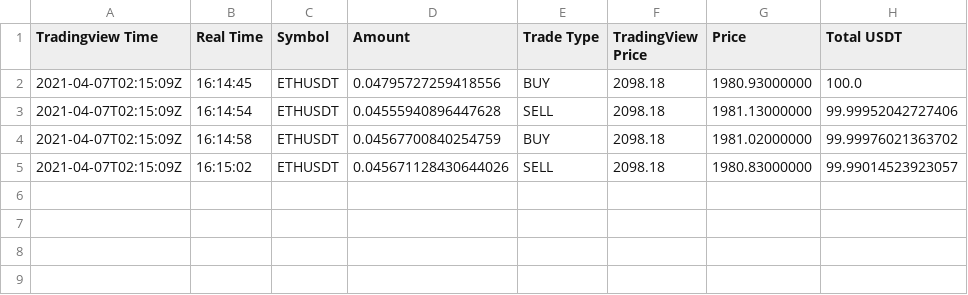
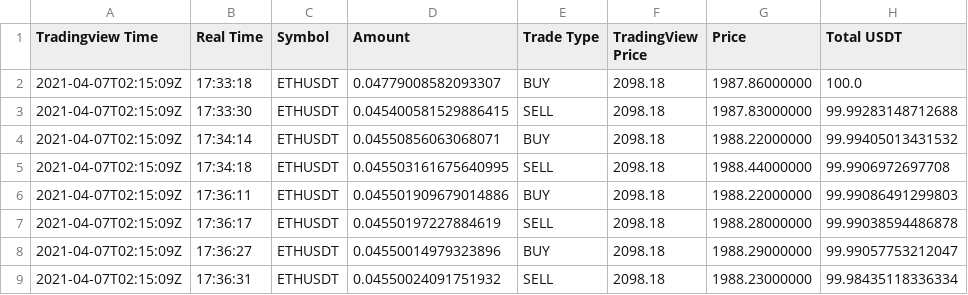
Before and after one commit to npbroo/trading_view_connector, a CSV file: trade_history.csv, drawn as a sheet.

```diff
--- a/trade_history.csv
+++ b/trade_history.csv
@@ -1,5 +1,9 @@
 Tradingview Time,Real Time,Symbol,Amount,Trade Type,TradingView Price,Price,Total USDT
-2021-04-07T02:15:09Z,16:14:45,ETHUSDT,0.04795727259418556,BUY,2098.18,1980.93000000,100.0
-2021-04-07T02:15:09Z,16:14:54,ETHUSDT,0.04555940896447628,SELL,2098.18,1981.13000000,99.99952042727406
-2021-04-07T02:15:09Z,16:14:58,ETHUSDT,0.04567700840254759,BUY,2098.18,1981.02000000,99.99976021363702
-2021-04-07T02:15:09Z,16:15:02,ETHUSDT,0.045671128430644026,SELL,2098.18,1980.83000000,99.99014523923057
+2021-04-07T02:15:09Z,17:33:18,ETHUSDT,0.04779008582093307,BUY,2098.18,1987.86000000,100.0
+2021-04-07T02:15:09Z,17:33:30,ETHUSDT,0.045400581529886415,SELL,2098.18,1987.83000000,99.99283148712688
+2021-04-07T02:15:09Z,17:34:14,ETHUSDT,0.04550856063068071,BUY,2098.18,1988.22000000,99.99405013431532
+2021-04-07T02:15:09Z,17:34:18,ETHUSDT,0.045503161675640995,SELL,2098.18,1988.44000000,99.9906972697708
+2021-04-07T02:15:09Z,17:36:11,ETHUSDT,0.045501909679014886,BUY,2098.18,1988.22000000,99.99086491299803
+2021-04-07T02:15:09Z,17:36:17,ETHUSDT,0.04550197227884619,SELL,2098.18,1988.28000000,99.99038594486878
+2021-04-07T02:15:09Z,17:36:27,ETHUSDT,0.04550014979323896,BUY,2098.18,1988.29000000,99.99057753212047
+2021-04-07T02:15:09Z,17:36:31,ETHUSDT,0.04550024091751932,SELL,2098.18,1988.23000000,99.98435118336334
```
Also changed, not shown: 4 other files.
